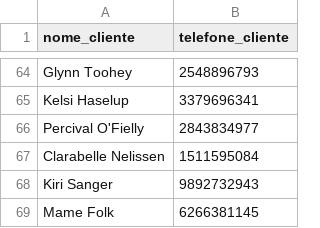
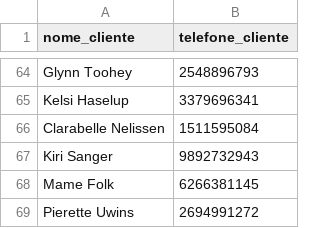
Before and after one commit to Marcoakira/Atividade14, a CSV file: app/bd/clientes.csv, drawn as a sheet; only a part is shown, gaps mark what is left out; the shorter side is filled out with more unchanged rows.

```diff
--- a/app/bd/clientes.csv
+++ b/app/bd/clientes.csv
@@ -65,3 +65,2 @@ Glynn Toohey,2548896793
 Kelsi Haselup,3379696341
-Percival O'Fielly,2843834977
 Clarabelle Nelissen,1511595084
```
Also changed, not shown: 3 other files.
